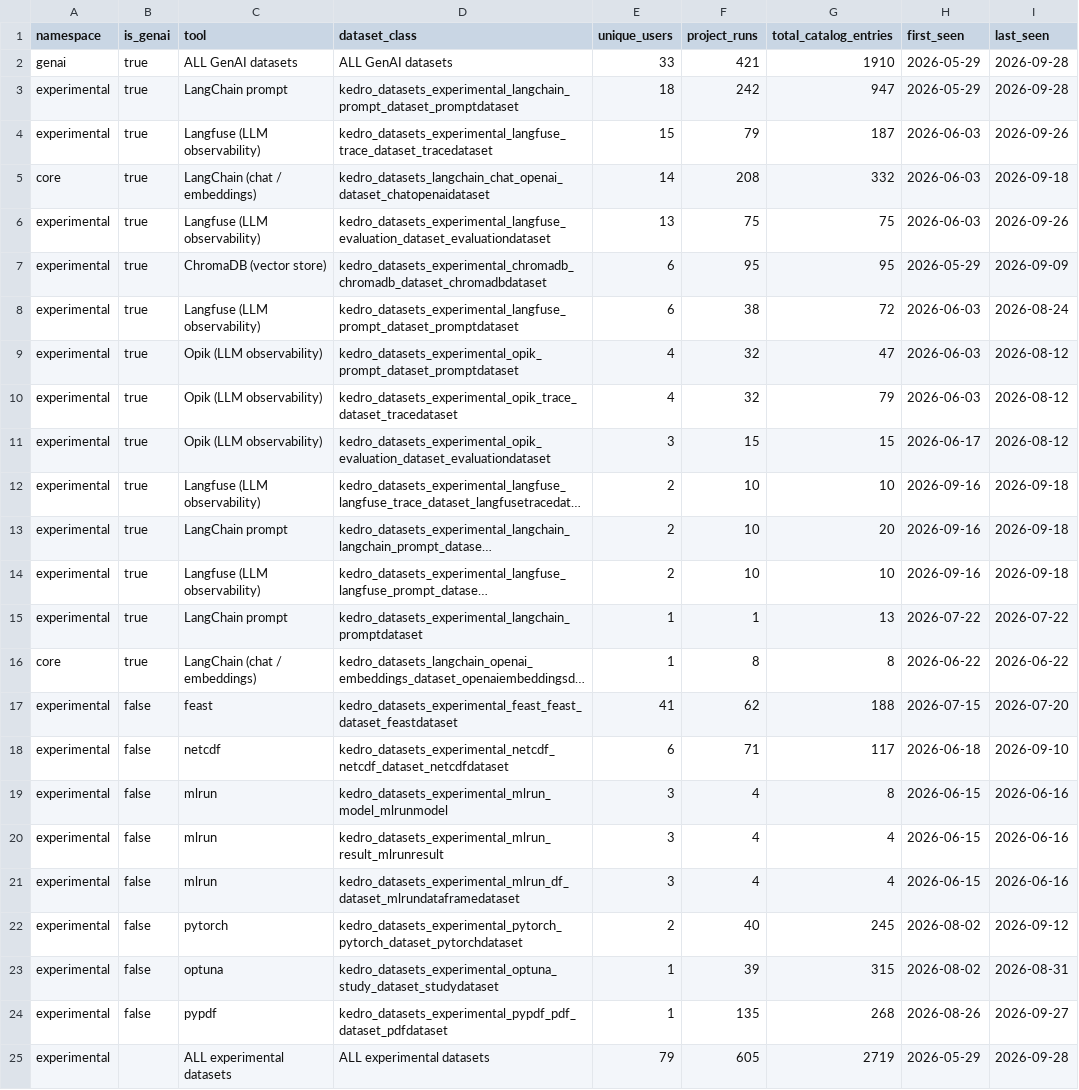
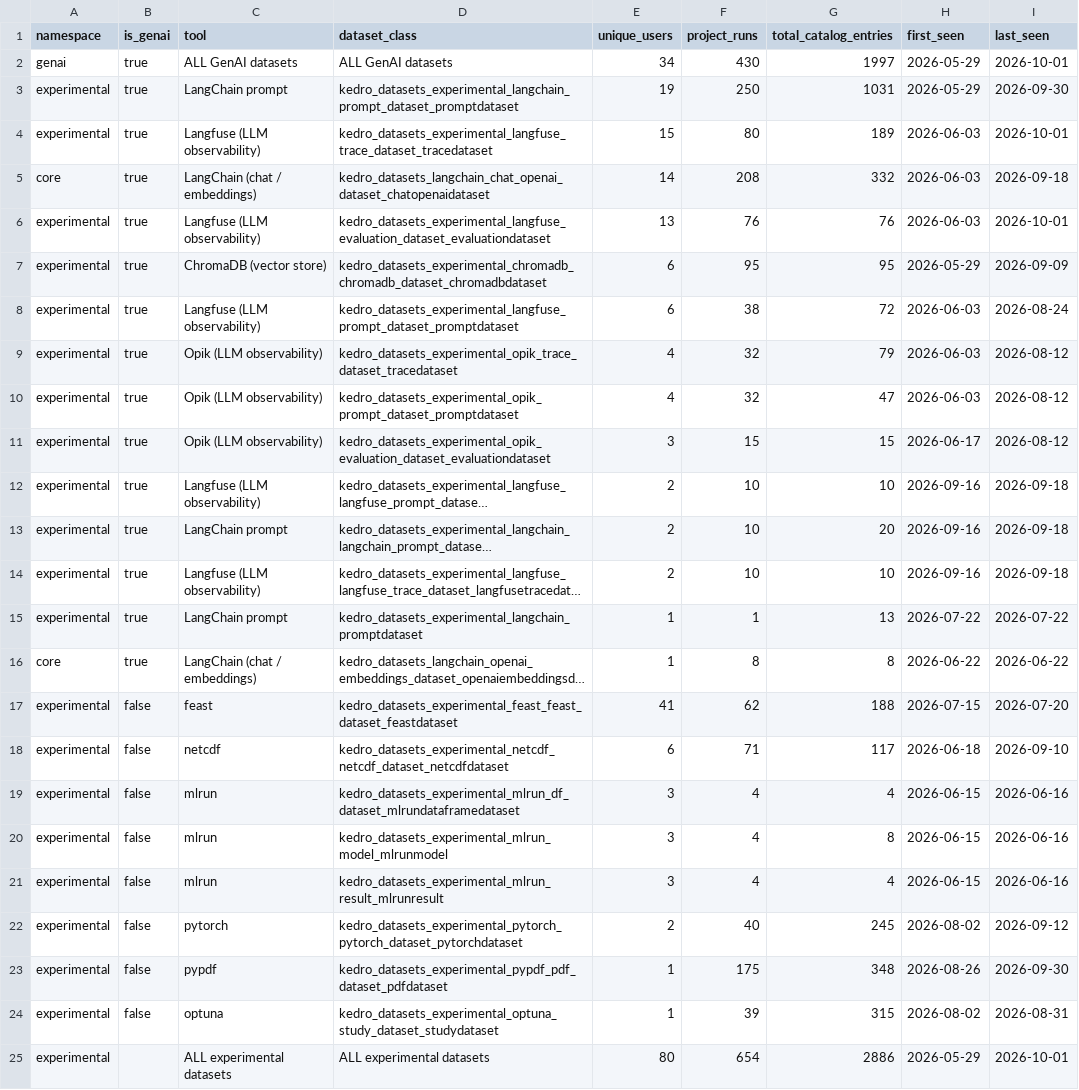
Before and after one commit to kedro-org/kedro-pycafe-data, a CSV file: data/02_intermediate/experimental_dataset_usage_summary.csv, drawn as a sheet; long unchanged cells end in …; removed rows and columns are numbered as before the commit, all else as after; the diff names each change by its address in the sheet, - before the commit and + after, or states it on an @@ line.

```diff
--- a/data/02_intermediate/experimental_dataset_usage_summary.csv
+++ b/data/02_intermediate/experimental_dataset_usage_summary.csv
-E2 (unique_users): 33
+E2 (unique_users): 34
-F2 (project_runs): 421
+F2 (project_runs): 430
-G2 (total_catalog_entries): 1910
+G2 (total_catalog_entries): 1997
-I2 (last_seen): 2026-09-28
+I2 (last_seen): 2026-10-01
-E3 (unique_users): 18
+E3 (unique_users): 19
-F3 (project_runs): 242
+F3 (project_runs): 250
-G3 (total_catalog_entries): 947
+G3 (total_catalog_entries): 1031
-I3 (last_seen): 2026-09-28
+I3 (last_seen): 2026-09-30
-F4 (project_runs): 79
+F4 (project_runs): 80
-G4 (total_catalog_entries): 187
+G4 (total_catalog_entries): 189
-I4 (last_seen): 2026-09-26
+I4 (last_seen): 2026-10-01
-F6 (project_runs): 75
+F6 (project_runs): 76
-G6 (total_catalog_entries): 75
+G6 (total_catalog_entries): 76
-I6 (last_seen): 2026-09-26
+I6 (last_seen): 2026-10-01
@@ row 10 moved to row 9: experimental @@
@@ row 14 moved to row 12: experimental @@
@@ row 21 moved to row 19: experimental @@
+row 23: experimental | false | pypdf | kedro_datasets_experimental_pypdf_pdf_dataset_pdfdataset | 1 | 175 | 348 | 2026-08-26 | 2026-09-30
-row 24: experimental | false | pypdf | kedro_datasets_experimental_pypdf_pdf_dataset_pdfdataset | 1 | 135 | 268 | 2026-08-26 | 2026-09-27
-E25 (unique_users): 79
+E25 (unique_users): 80
-F25 (project_runs): 605
+F25 (project_runs): 654
-G25 (total_catalog_entries): 2719
+G25 (total_catalog_entries): 2886
-I25 (last_seen): 2026-09-28
+I25 (last_seen): 2026-10-01
```
Also changed, not shown: data/02_intermediate/cohort_retention.csv, data/02_intermediate/experimental_dataset_usage_monthly.csv, 8 other files.
